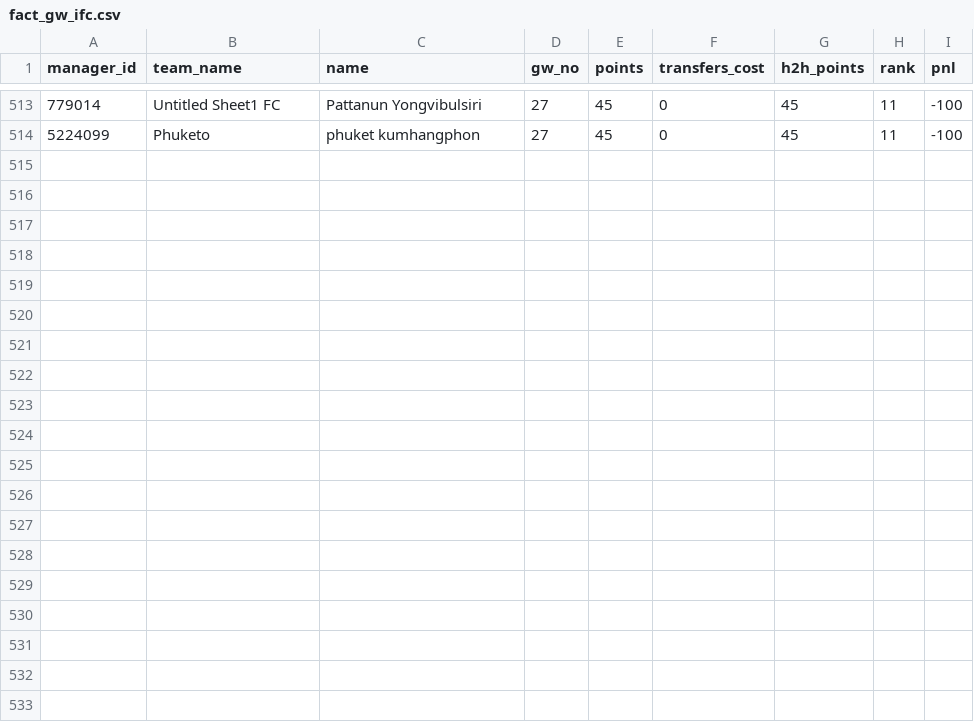
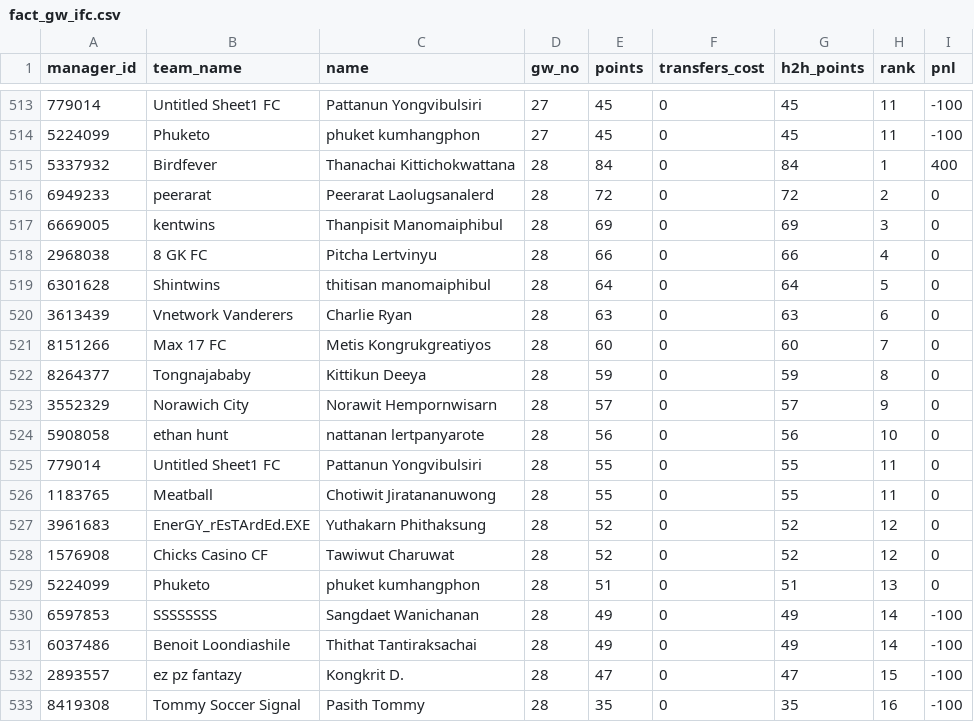
Before and after one commit to tawiwut-cha/fpl-analytics, a CSV file: data/2024-2025/fact_gw_ifc.csv, drawn as a sheet; only a part is shown, gaps mark what is left out.

```diff
--- a/data/2024-2025/fact_gw_ifc.csv
+++ b/data/2024-2025/fact_gw_ifc.csv
@@ -514 +514,20 @@ manager_id,team_name,name,gw_no,points,transfers_cost,h2h_points,rank,pnl
 5224099,Phuketo,phuket kumhangphon,27,45,0,45,11,-100
+5337932,Birdfever,Thanachai Kittichokwattana,28,84,0,84,1,400
+6949233,peerarat,Peerarat Laolugsanalerd,28,72,0,72,2,0
+6669005,kentwins,Thanpisit Manomaiphibul,28,69,0,69,3,0
+2968038,8 GK FC,Pitcha Lertvinyu,28,66,0,66,4,0
+6301628,Shintwins,thitisan manomaiphibul,28,64,0,64,5,0
+3613439,Vnetwork Vanderers,Charlie Ryan,28,63,0,63,6,0
+8151266,Max 17 FC,Metis Kongrukgreatiyos,28,60,0,60,7,0
+8264377,Tongnajababy,Kittikun Deeya,28,59,0,59,8,0
+3552329,Norawich City,Norawit Hempornwisarn,28,57,0,57,9,0
+5908058,ethan hunt,nattanan lertpanyarote,28,56,0,56,10,0
+779014,Untitled Sheet1 FC,Pattanun Yongvibulsiri,28,55,0,55,11,0
+1183765,Meatball,Chotiwit Jiratananuwong,28,55,0,55,11,0
+3961683,EnerGY_rEsTArdEd.EXE,Yuthakarn Phithaksung,28,52,0,52,12,0
+1576908,Chicks Casino CF,Tawiwut Charuwat,28,52,0,52,12,0
+5224099,Phuketo,phuket kumhangphon,28,51,0,51,13,0
+6597853,SSSSSSSS,Sangdaet Wanichanan,28,49,0,49,14,-100
+6037486,Benoit Loondiashile,Thithat Tantiraksachai,28,49,0,49,14,-100
+2893557,ez pz fantazy,Kongkrit D.,28,47,0,47,15,-100
+8419308,Tommy Soccer Signal,Pasith Tommy,28,35,0,35,16,-100
```
Also changed, not shown: data/2024-2025/fact_gw_rbsc.csv, data/2024-2025/fact_gw_rpk.csv.
